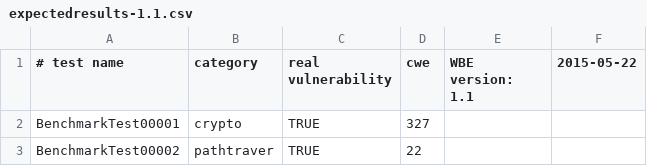
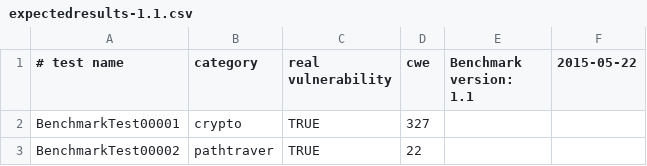
Before and after one commit to OWASP-Benchmark/BenchmarkJava, a CSV file: expectedresults-1.1.csv, drawn as a sheet; only a part is shown.

Commit message:
one minor fix

```diff
--- a/expectedresults-1.1.csv
+++ b/expectedresults-1.1.csv
@@ -1,2 +1,2 @@
-# test name, category, real vulnerability, cwe, WBE version: 1.1, 2015-05-22
+# test name, category, real vulnerability, cwe,Benchmark version: 1.1, 2015-05-22
 BenchmarkTest00001,crypto,TRUE,327,,
```
